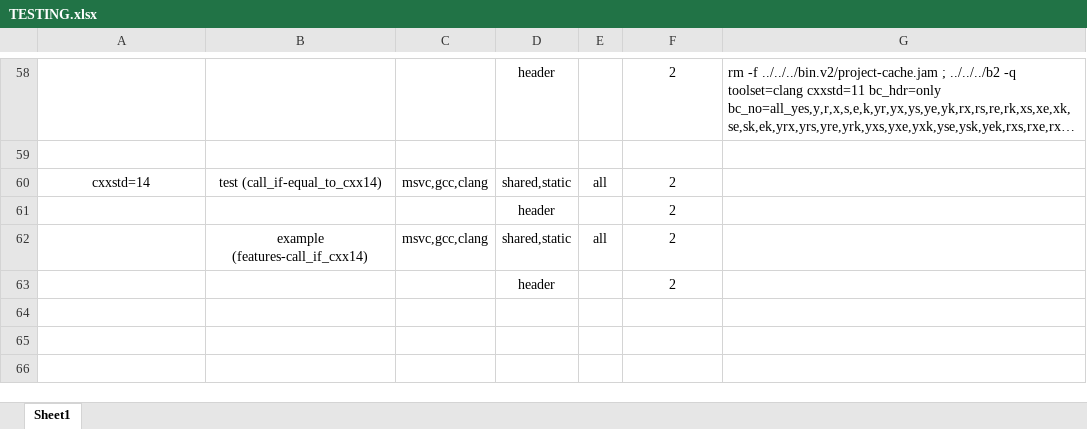
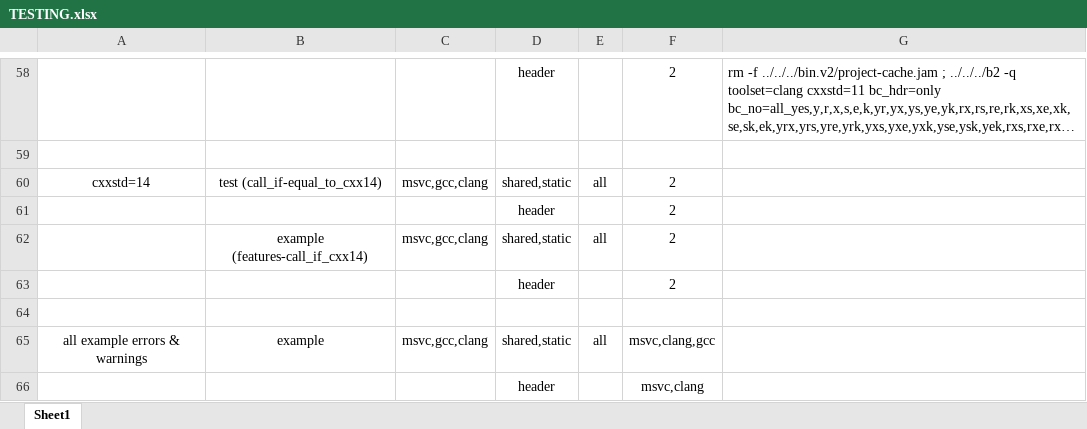
Before and after one commit to boostorg/contract, an Excel workbook: TESTING.xlsx, sheet Sheet1, drawn as a sheet; only a part is shown, gaps mark what is left out; long unchanged cells end in …; values as stored, in another font and other column widths than the file's, no borders; the diff names each change by its address in the sheet, - before the commit and + after, or states it on an @@ line.

Commit message:
building all combinations for examples

```diff
--- a/TESTING.xlsx (sheet Sheet1)
+++ b/TESTING.xlsx (sheet Sheet1)
+row 64: (empty)
+row 65: all example errors & warnings | example | msvc,gcc,clang | shared,static | all | msvc,clang,gcc
+row 66:  |  |  | header |  | msvc,clang
```
Also changed, not shown: 3 other files.
